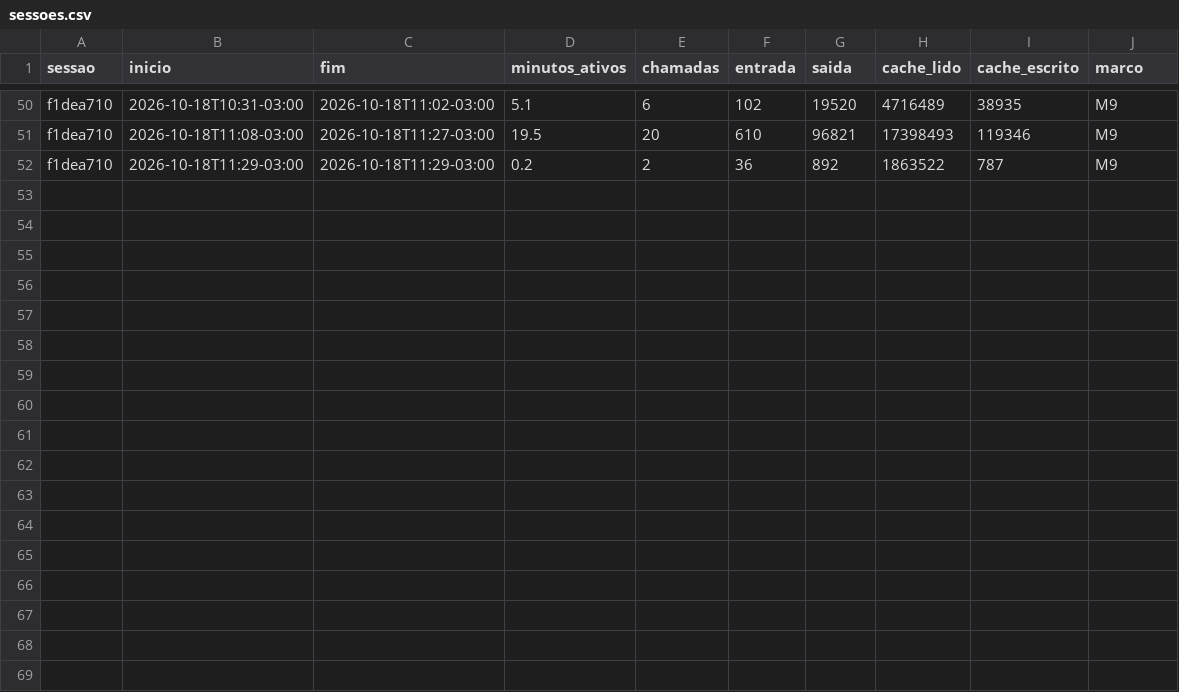
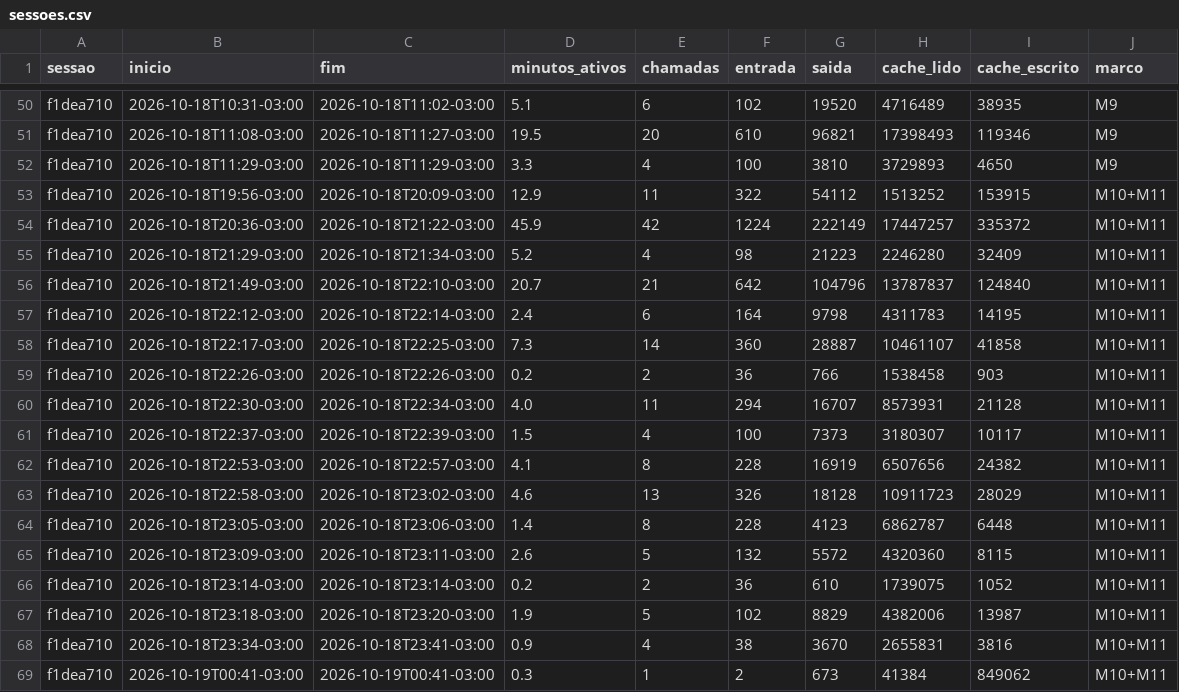
Before and after one commit to campilho/campsverso, a CSV file: docs/custos/sessoes.csv, drawn as a sheet; only a part is shown, gaps mark what is left out.

```diff
--- a/docs/custos/sessoes.csv
+++ b/docs/custos/sessoes.csv
@@ -51,2 +51,19 @@ f1dea710,2026-10-18T10:31-03:00,2026-10-18T11:02-03:00,5.1,6,102,19520,4716489,3
 f1dea710,2026-10-18T11:08-03:00,2026-10-18T11:27-03:00,19.5,20,610,96821,17398493,119346,M9
-f1dea710,2026-10-18T11:29-03:00,2026-10-18T11:29-03:00,0.2,2,36,892,1863522,787,M9
+f1dea710,2026-10-18T11:29-03:00,2026-10-18T11:29-03:00,3.3,4,100,3810,3729893,4650,M9
+f1dea710,2026-10-18T19:56-03:00,2026-10-18T20:09-03:00,12.9,11,322,54112,1513252,153915,M10+M11
+f1dea710,2026-10-18T20:36-03:00,2026-10-18T21:22-03:00,45.9,42,1224,222149,17447257,335372,M10+M11
+f1dea710,2026-10-18T21:29-03:00,2026-10-18T21:34-03:00,5.2,4,98,21223,2246280,32409,M10+M11
+f1dea710,2026-10-18T21:49-03:00,2026-10-18T22:10-03:00,20.7,21,642,104796,13787837,124840,M10+M11
+f1dea710,2026-10-18T22:12-03:00,2026-10-18T22:14-03:00,2.4,6,164,9798,4311783,14195,M10+M11
+f1dea710,2026-10-18T22:17-03:00,2026-10-18T22:25-03:00,7.3,14,360,28887,10461107,41858,M10+M11
+f1dea710,2026-10-18T22:26-03:00,2026-10-18T22:26-03:00,0.2,2,36,766,1538458,903,M10+M11
+f1dea710,2026-10-18T22:30-03:00,2026-10-18T22:34-03:00,4.0,11,294,16707,8573931,21128,M10+M11
+f1dea710,2026-10-18T22:37-03:00,2026-10-18T22:39-03:00,1.5,4,100,7373,3180307,10117,M10+M11
+f1dea710,2026-10-18T22:53-03:00,2026-10-18T22:57-03:00,4.1,8,228,16919,6507656,24382,M10+M11
+f1dea710,2026-10-18T22:58-03:00,2026-10-18T23:02-03:00,4.6,13,326,18128,10911723,28029,M10+M11
+f1dea710,2026-10-18T23:05-03:00,2026-10-18T23:06-03:00,1.4,8,228,4123,6862787,6448,M10+M11
+f1dea710,2026-10-18T23:09-03:00,2026-10-18T23:11-03:00,2.6,5,132,5572,4320360,8115,M10+M11
+f1dea710,2026-10-18T23:14-03:00,2026-10-18T23:14-03:00,0.2,2,36,610,1739075,1052,M10+M11
+f1dea710,2026-10-18T23:18-03:00,2026-10-18T23:20-03:00,1.9,5,102,8829,4382006,13987,M10+M11
+f1dea710,2026-10-18T23:34-03:00,2026-10-18T23:41-03:00,0.9,4,38,3670,2655831,3816,M10+M11
+f1dea710,2026-10-19T00:41-03:00,2026-10-19T00:41-03:00,0.3,1,2,673,41384,849062,M10+M11
```
Also changed, not shown: docs/custos/plano.csv, 1 other file.
